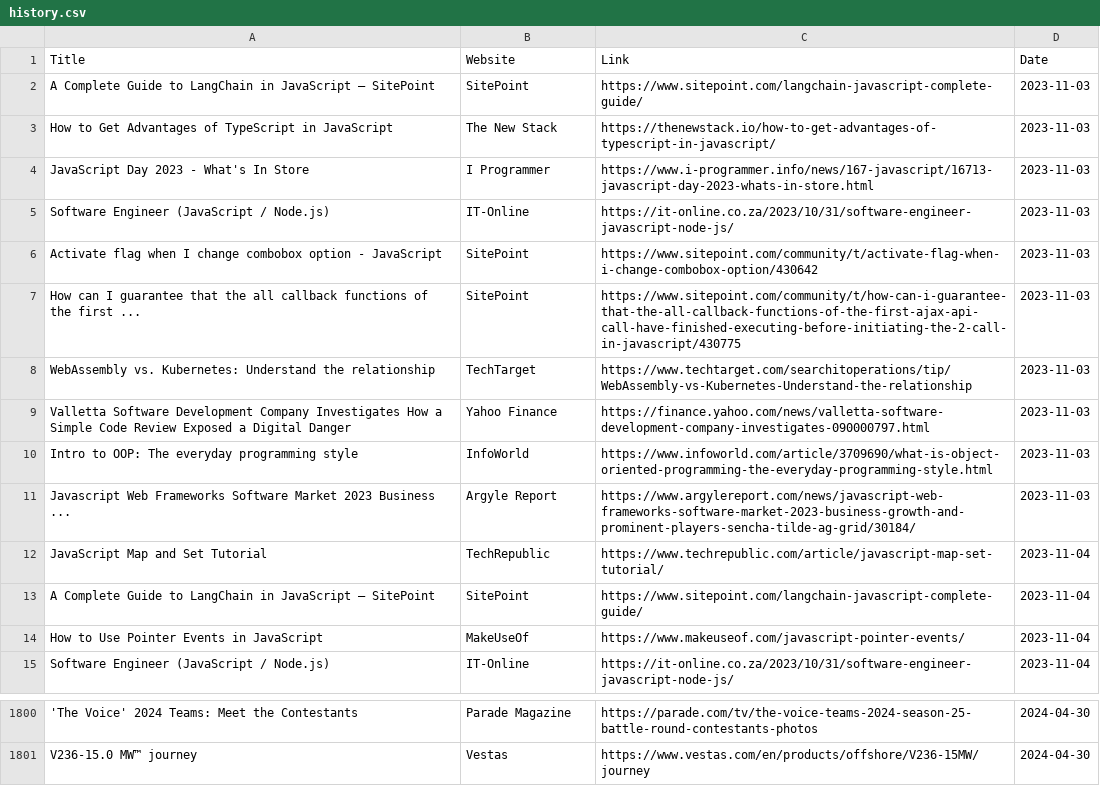
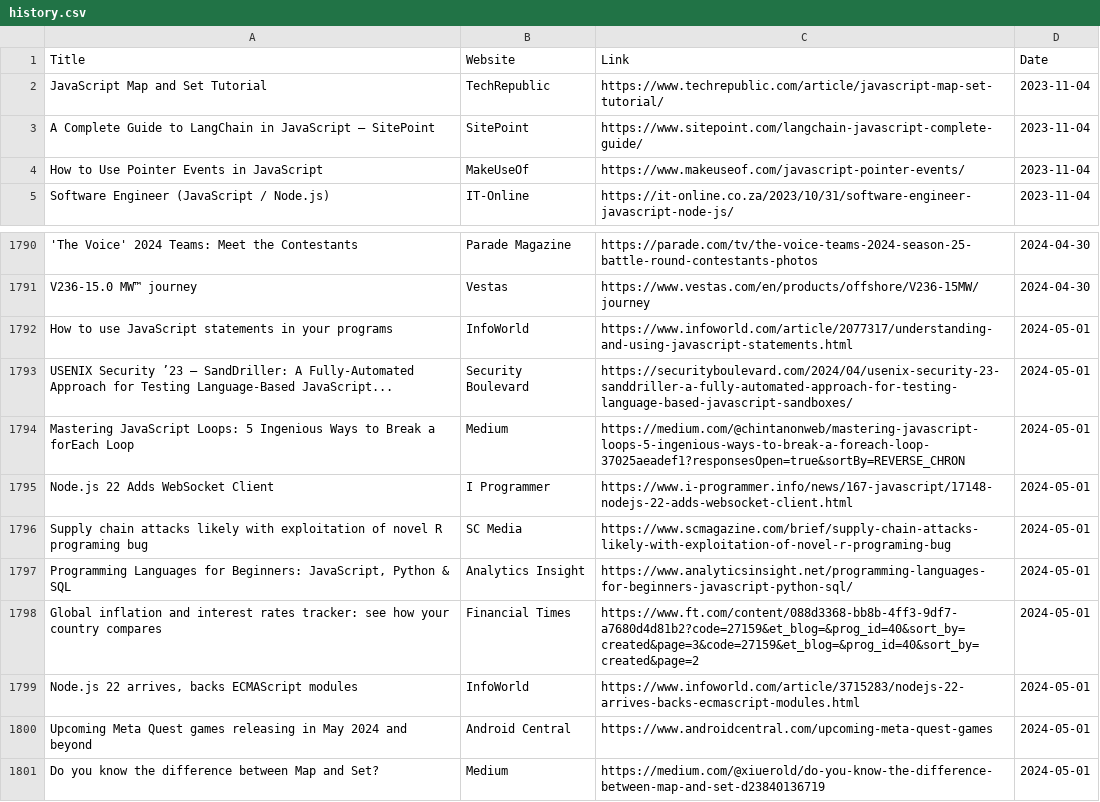
Before and after one commit to dan-mba/python-selenium-news, a CSV file: history.csv, drawn as a sheet; only a part is shown, gaps mark what is left out; removed rows and columns are numbered as before the commit, all else as after; the diff names each change by its address in the sheet, - before the commit and + after, or states it on an @@ line.

```diff
--- a/history.csv
+++ b/history.csv
-row 2: A Complete Guide to LangChain in JavaScript — SitePoint | SitePoint | https://www.sitepoint.com/langchain-javascript-complete-guide/ | 2023-11-03
-row 3: How to Get Advantages of TypeScript in JavaScript | The New Stack | https://thenewstack.io/how-to-get-advantages-of-typescript-in-javascript/ | 2023-11-03
-row 4: JavaScript Day 2023 - What's In Store | I Programmer | https://www.i-programmer.info/news/167-javascript/16713-javascript-day-2023-whats-in-store.html | 2023-11-03
-row 5: Software Engineer (JavaScript / Node.js) | IT-Online | https://it-online.co.za/2023/10/31/software-engineer-javascript-node-js/ | 2023-11-03
-row 6: Activate flag when I change combobox option - JavaScript | SitePoint | https://www.sitepoint.com/community/t/activate-flag-when-i-change-combobox-option/430642 | 2023-11-03
-row 7: How can I guarantee that the all callback functions of the first ... | SitePoint | https://www.sitepoint.com/community/t/how-can-i-guarantee-that-the-all-callback-functions-of-the-first-ajax-api-call-have-finished-executing-before-initiating-the-2-call-in-javascript/430775 | 2023-11-03
-row 8: WebAssembly vs. Kubernetes: Understand the relationship | TechTarget | https://www.techtarget.com/searchitoperations/tip/WebAssembly-vs-Kubernetes-Understand-the-relationship | 2023-11-03
-row 9: Valletta Software Development Company Investigates How a Simple Code Review Exposed a Digital Danger | Yahoo Finance | https://finance.yahoo.com/news/valletta-software-development-company-investigates-090000797.html | 2023-11-03
-row 10: Intro to OOP: The everyday programming style | InfoWorld | https://www.infoworld.com/article/3709690/what-is-object-oriented-programming-the-everyday-programming-style.html | 2023-11-03
-row 11: Javascript Web Frameworks Software Market 2023 Business ... | Argyle Report | https://www.argylereport.com/news/javascript-web-frameworks-software-market-2023-business-growth-and-prominent-players-sencha-tilde-ag-grid/30184/ | 2023-11-03
+row 1792: How to use JavaScript statements in your programs | InfoWorld | https://www.infoworld.com/article/2077317/understanding-and-using-javascript-statements.html | 2024-05-01
+row 1793: USENIX Security ’23 – SandDriller: A Fully-Automated Approach for Testing Language-Based JavaScript... | Security Boulevard | https://securityboulevard.com/2024/04/usenix-security-23-sanddriller-a-fully-automated-approach-for-testing-language-based-javascript-sandboxes/ | 2024-05-01
+row 1794: Mastering JavaScript Loops: 5 Ingenious Ways to Break a forEach Loop | Medium | https://medium.com/@chintanonweb/mastering-javascript-loops-5-ingenious-ways-to-break-a-foreach-loop-37025aeadef1?responsesOpen=true&sortBy=REVERSE_CHRON | 2024-05-01
+row 1795: Node.js 22 Adds WebSocket Client | I Programmer | https://www.i-programmer.info/news/167-javascript/17148-nodejs-22-adds-websocket-client.html | 2024-05-01
+row 1796: Supply chain attacks likely with exploitation of novel R programing bug | SC Media | https://www.scmagazine.com/brief/supply-chain-attacks-likely-with-exploitation-of-novel-r-programing-bug | 2024-05-01
+row 1797: Programming Languages for Beginners: JavaScript, Python & SQL | Analytics Insight | https://www.analyticsinsight.net/programming-languages-for-beginners-javascript-python-sql/ | 2024-05-01
+row 1798: Global inflation and interest rates tracker: see how your country compares | Financial Times | https://www.ft.com/content/088d3368-bb8b-4ff3-9df7-a7680d4d81b2?code=27159&et_blog=&prog_id=40&sort_by=created&page=3&code=27159&et_blog=&prog_id=40&sort_by=created&page=2 | 2024-05-01
+row 1799: Node.js 22 arrives, backs ECMAScript modules | InfoWorld | https://www.infoworld.com/article/3715283/nodejs-22-arrives-backs-ecmascript-modules.html | 2024-05-01
+row 1800: Upcoming Meta Quest games releasing in May 2024 and beyond | Android Central | https://www.androidcentral.com/upcoming-meta-quest-games | 2024-05-01
+row 1801: Do you know the difference between Map and Set? | Medium | https://medium.com/@xiuerold/do-you-know-the-difference-between-map-and-set-d23840136719 | 2024-05-01
```
Also changed, not shown: 2 other files.
